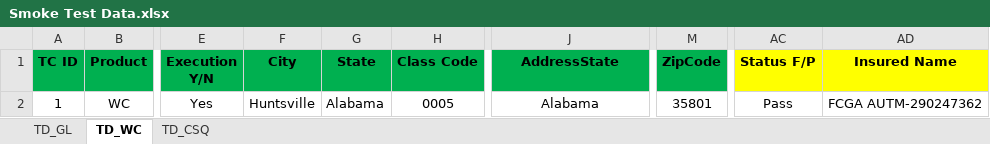
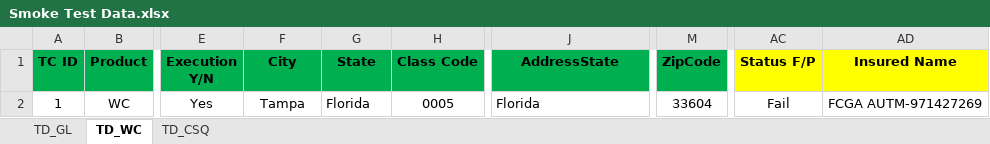
Before and after one commit to sanket-pmam/FCGA-Version2, an Excel workbook: Smoke Test Data.xlsx, sheet TD_WC, drawn as a sheet; only a part is shown, gaps mark what is left out; values as stored, in another font and other column widths than the file's, no borders; the diff names each change by its address in the sheet, - before the commit and + after, or states it on an @@ line.

```diff
--- a/Smoke Test Data.xlsx (sheet TD_WC)
+++ b/Smoke Test Data.xlsx (sheet TD_WC)
-F2 (City): Huntsville
+F2 (City): Tampa
-G2 (State): Alabama
+G2 (State): Florida
-J2 (AddressState): Alabama
+J2 (AddressState): Florida
-J2 alignment: center
+J2 alignment: left
-M2 (ZipCode): 35801
+M2 (ZipCode): 33604
-AC2 (Status F/P): Pass
+AC2 (Status F/P): Fail
-AD2 (Insured Name): FCGA AUTM-290247362
+AD2 (Insured Name): FCGA AUTM-971427269
```
Also changed, not shown: sheet TD_GL, sheet TD_CSQ, 14 other files.
